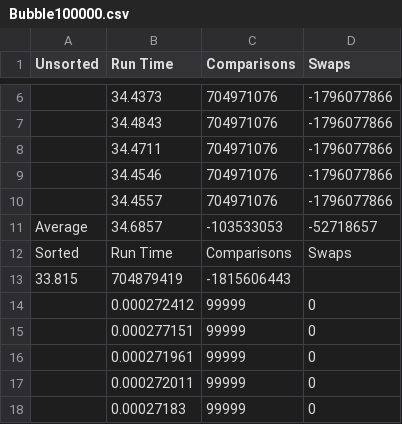
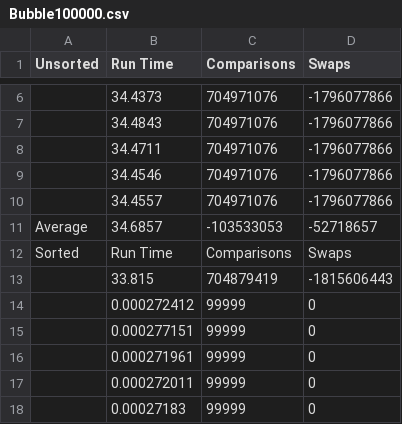
Before and after one commit to dionisio-rubi/SortingAlgorithms, a CSV file: Bubble100000.csv, drawn as a sheet; only a part is shown, gaps mark what is left out.

```diff
--- a/Bubble100000.csv
+++ b/Bubble100000.csv
@@ -12,3 +12,3 @@ Average,34.6857,-103533053,-52718657
 Sorted, Run Time, Comparisons, Swaps
-33.815,704879419,-1815606443
+,33.815,704879419,-1815606443
 ,0.000272412,99999,0
```
Also changed, not shown: Bubble1000.csv, Bubble10000.csv, 9 other files.
